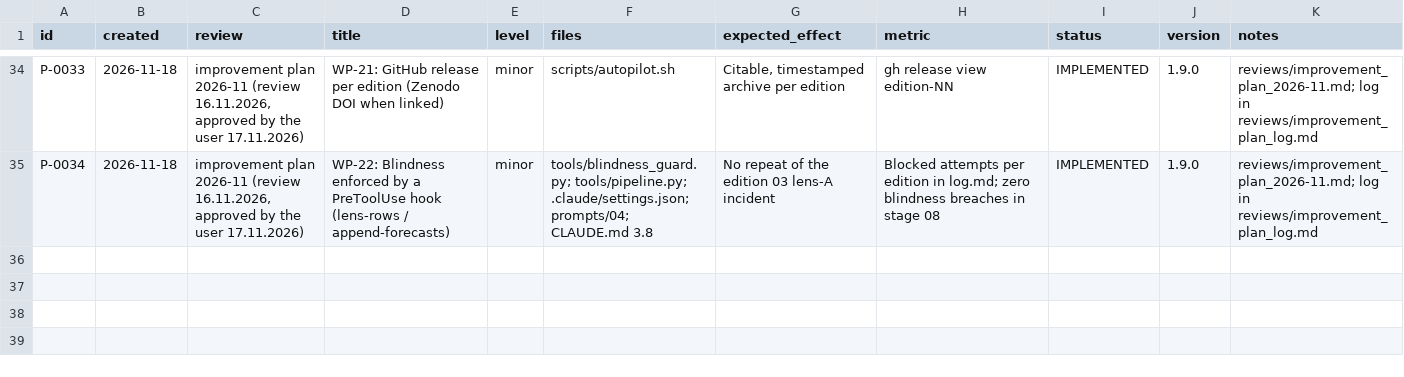
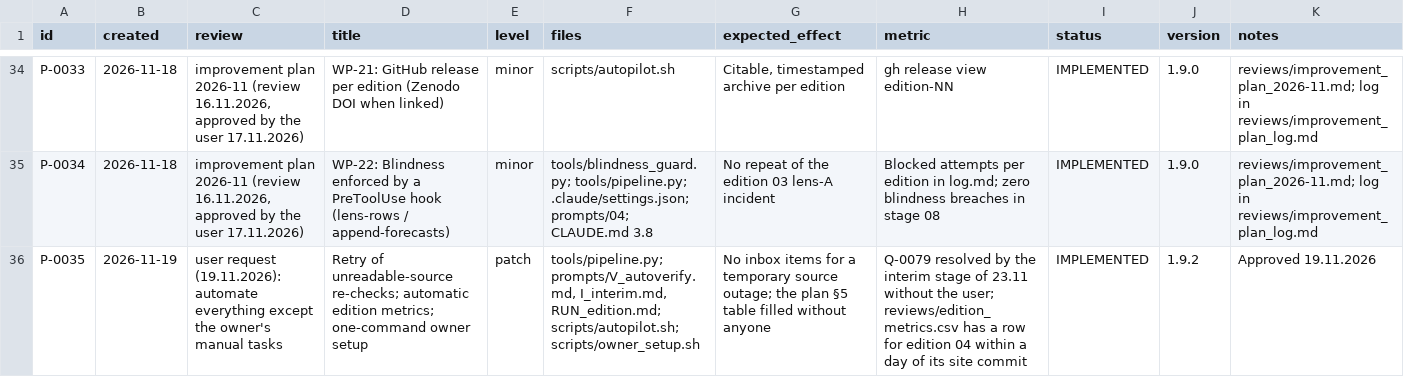
Before and after one commit to pstepien-labs/worldstate-forecast, a CSV file: reviews/learning/proposals.csv, drawn as a sheet; only a part is shown, gaps mark what is left out; the diff names each change by its address in the sheet, - before the commit and + after, or states it on an @@ line.

```diff
--- a/reviews/learning/proposals.csv
+++ b/reviews/learning/proposals.csv
+row 36: P-0035 | 2026-11-19 | user request (19.11.2026): automate everything except the owner's manual tasks | Retry of unreadable-source re-checks; automatic edition metrics; one-command owner setup | patch | tools/pipeline.py; prompts/V_autoverify.md, I_interim.md, RUN_edition.md; scripts/autopilot.sh; scripts/owner_setup.sh | No inbox items for a temporary source outage; the plan §5 table filled without anyone | Q-0079 resolved by the interim stage of 23.11 without the user; reviews/edition_metrics.csv has a row for edition 04 within a day of its site commit | IMPLEMENTED | 1.9.2 | Approved 19.11.2026
```
Also changed, not shown: 12 other files.
